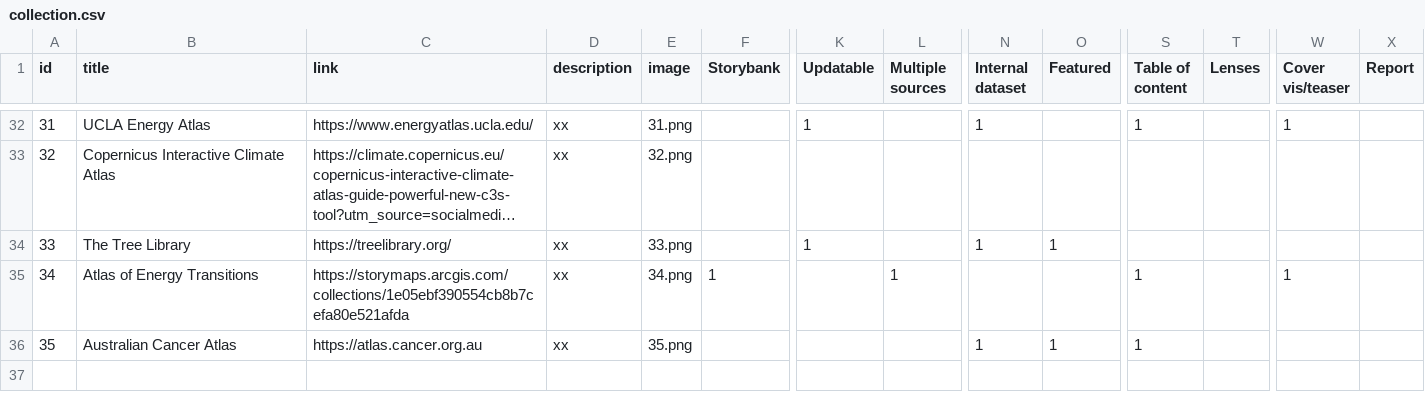
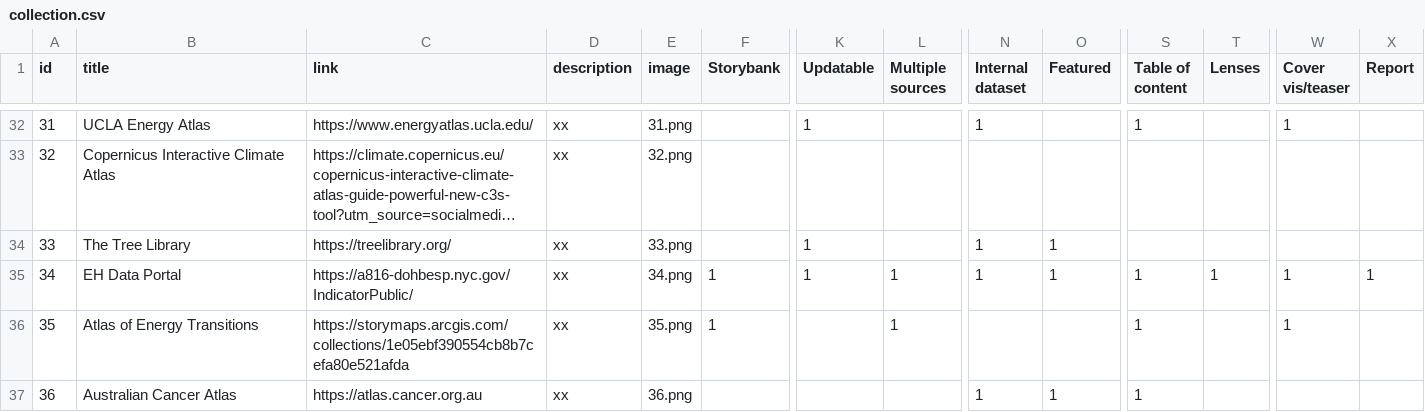
Before and after one commit to vis-atlas/vis-atlas.github.io, a CSV file: public/collection.csv, drawn as a sheet; only a part is shown, gaps mark what is left out; long unchanged cells end in …; addresses are those after the commit; rows hold the shown columns only; the diff names each change by its address in the sheet, - before the commit and + after, or states it on an @@ line.

Commit message:
update collection csv

```diff
--- a/public/collection.csv
+++ b/public/collection.csv
+row 35: 34 | EH Data Portal | https://a816-dohbesp.nyc.gov/IndicatorPublic/ | xx | 34.png | 1 | 1 | 1 | 1 | 1 | 1 | 1 | 1 | 1
@@ column A (id) renumbered from row 36 down @@
-E36 (image): 34.png
+E36 (image): 35.png
-E37 (image): 35.png
+E37 (image): 36.png
```
Also changed, not shown: public/data.csv, 5 other files.
